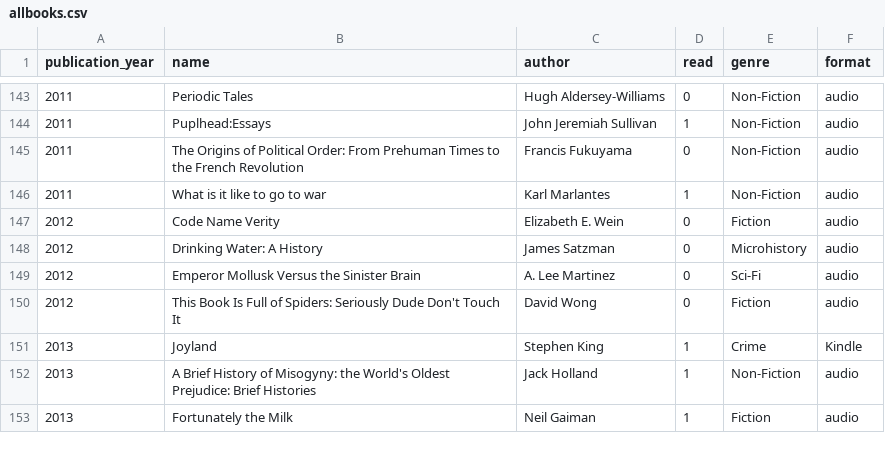
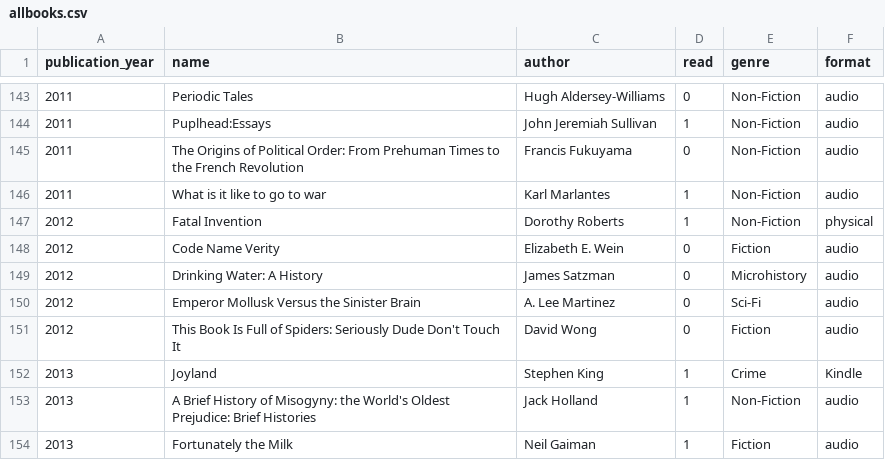
Before and after one commit to sangeetabhatia03/mybookshelf, a CSV file: data/allbooks.csv, drawn as a sheet; only a part is shown, gaps mark what is left out; the diff names each change by its address in the sheet, - before the commit and + after, or states it on an @@ line.

Commit message:
Latest read

```diff
--- a/data/allbooks.csv
+++ b/data/allbooks.csv
+row 147: 2012 | Fatal Invention | Dorothy Roberts | 1 | Non-Fiction | physical
```
